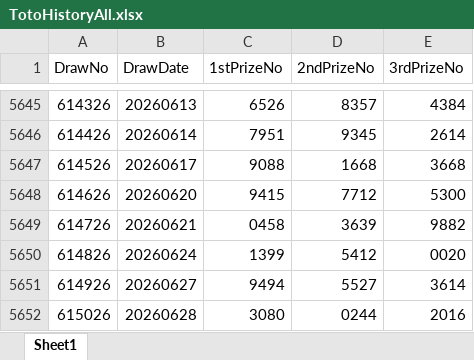
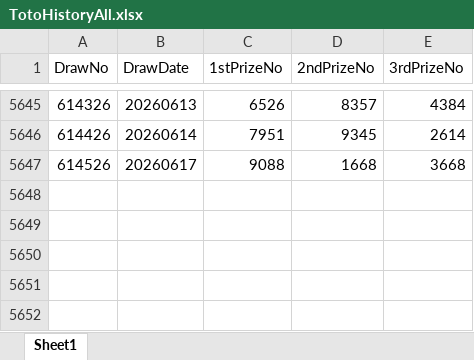
Before and after one commit to wazley-hub/rumah-a-predictor-v9, an Excel workbook: TotoHistoryAll.xlsx, sheet Sheet1, drawn as a sheet; only a part is shown, gaps mark what is left out; values as stored, in another font and other column widths than the file's, no cell formats; the diff names each change by its address in the sheet, - before the commit and + after, or states it on an @@ line.

Commit message:
Update TotoHistoryAll.xlsx from Streamlit V11

```diff
--- a/TotoHistoryAll.xlsx (sheet Sheet1)
+++ b/TotoHistoryAll.xlsx (sheet Sheet1)
-row 5648: 614626 | 20260620 | 9415 | 7712 | 5300
-row 5649: 614726 | 20260621 | 0458 | 3639 | 9882
-row 5650: 614826 | 20260624 | 1399 | 5412 | 0020
-row 5651: 614926 | 20260627 | 9494 | 5527 | 3614
-row 5652: 615026 | 20260628 | 3080 | 0244 | 2016
```
Also changed, not shown: cell formats.
